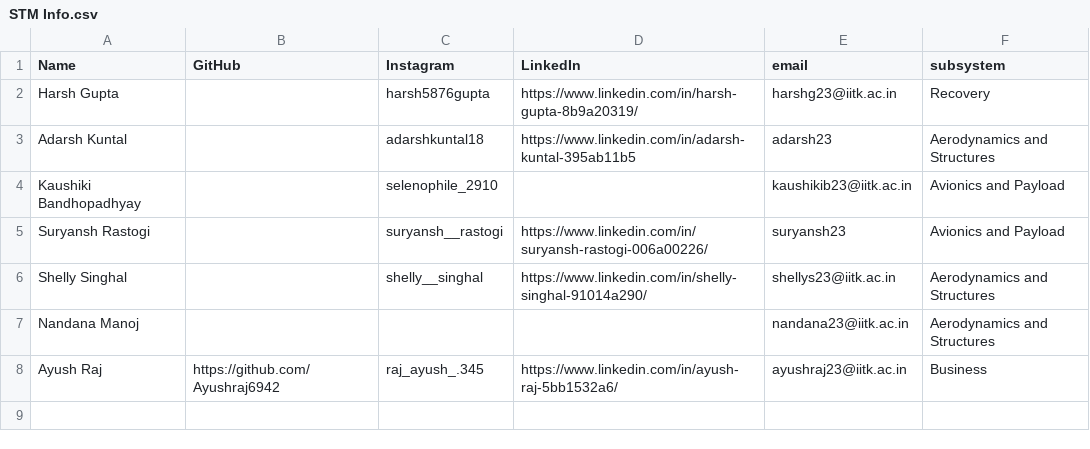
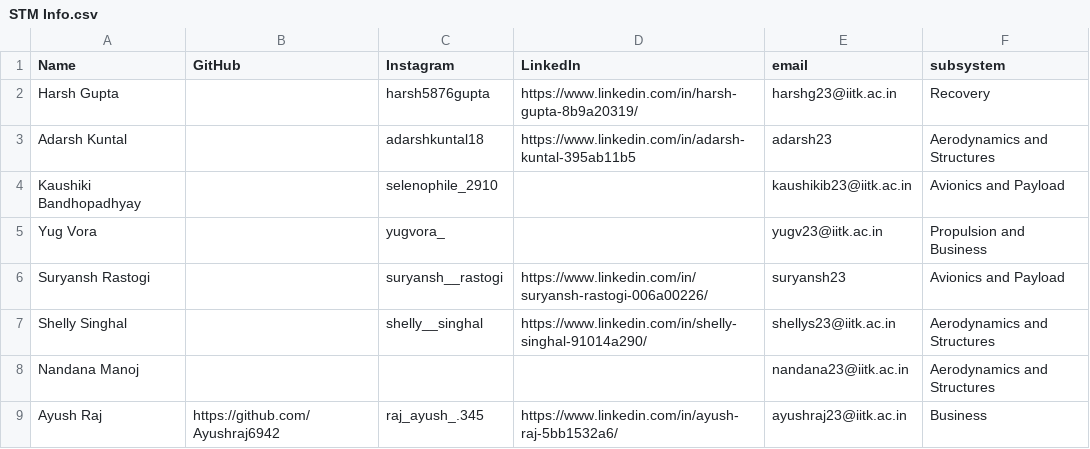
Before and after one commit to iitkraset/IITK-RaSET-Website, a CSV file: jsx-code/public/STM Info.csv, drawn as a sheet.

```diff
--- a/jsx-code/public/STM Info.csv
+++ b/jsx-code/public/STM Info.csv
@@ -4,2 +4,3 @@ Adarsh  Kuntal,,adarshkuntal18,https://www.linkedin.com/in/adarsh-kuntal-395ab11
 Kaushiki Bandhopadhyay ,,selenophile_2910,,kaushikib23@iitk.ac.in,Avionics and Payload
+Yug Vora,,yugvora_,,yugv23@iitk.ac.in,Propulsion and Business
 Suryansh Rastogi,,suryansh__rastogi,https://www.linkedin.com/in/suryansh-rastogi-006a00226/,suryansh23,Avionics and Payload
```
Also changed, not shown: 13 other files.
